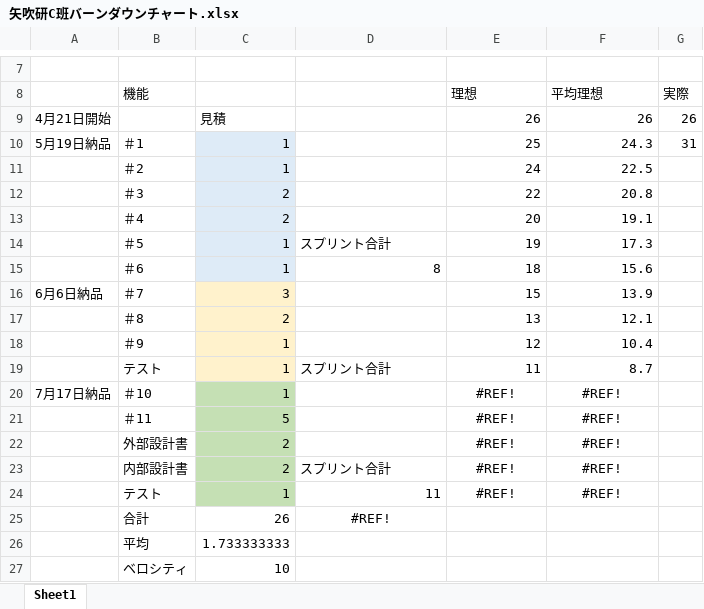
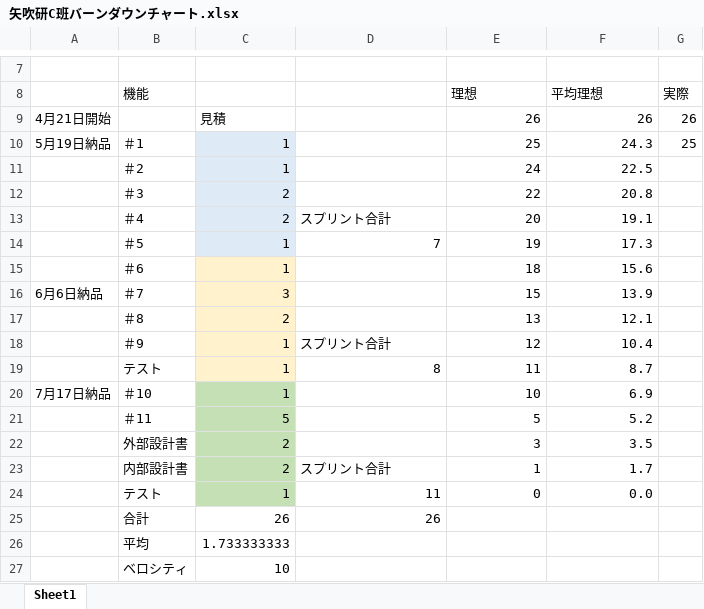
Before and after one commit to tomoyukikondo/yabukiC2017, an Excel workbook: 矢吹研C班バーンダウンチャート.xlsx, sheet Sheet1, drawn as a sheet; only a part is shown, gaps mark what is left out; values as stored, in another font and other column widths than the file's, no borders; charts and pictures not drawn; the diff names each change by its address in the sheet, - before the commit and + after, or states it on an @@ line.

Commit message:
新バーンダウン

```diff
--- a/矢吹研C班バーンダウンチャート.xlsx (sheet Sheet1)
+++ b/矢吹研C班バーンダウンチャート.xlsx (sheet Sheet1)
-G10 (実際): 31
+G10 (実際): 25
-D13: (empty)
+D13: スプリント合計
-D14: スプリント合計
+D14: 7
-C15 fill: #DEEBF7
+C15 fill: #FFF2CC
-D15: 8
+D15: (empty)
-D18: (empty)
+D18: スプリント合計
-D19: スプリント合計
+D19: 8
-E20 (理想): #REF!
+E20 (理想): 10
-E20:F24 alignment: center
+E20:F24 alignment: right
-F20 (平均理想): #REF!
+F20 (平均理想): 6.9
-E21 (理想): #REF!
+E21 (理想): 5
-F21 (平均理想): #REF!
+F21 (平均理想): 5.2
-E22 (理想): #REF!
+E22 (理想): 3
-F22 (平均理想): #REF!
+F22 (平均理想): 3.5
-E23 (理想): #REF!
+E23 (理想): 1
-F23 (平均理想): #REF!
+F23 (平均理想): 1.7
-E24 (理想): #REF!
+E24 (理想): 0
-F24 (平均理想): #REF!
+F24 (平均理想): 0.0
-D25: #REF!
+D25: 26
-D25 alignment: center
+D25 alignment: right
```
Also changed, not shown: charts or pictures.
